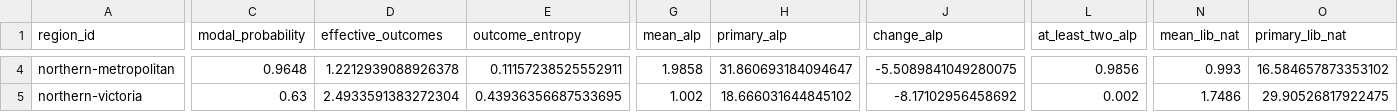
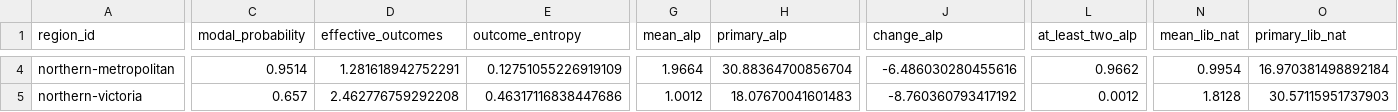
Before and after one commit to MusicOfScience/vic-election-2026, a CSV file: model/data/processed/experimental_forecast_2026_council_regions.csv, drawn as a sheet; only a part is shown, gaps mark what is left out; the diff covers the shown part only; the diff names each change by its address in the sheet, - before the commit and + after, or states it on an @@ line.

```diff
--- a/model/data/processed/experimental_forecast_2026_council_regions.csv
+++ b/model/data/processed/experimental_forecast_2026_council_regions.csv
-C4 (modal_probability): 0.9648
+C4 (modal_probability): 0.9514
-D4 (effective_outcomes): 1.2212939088926378
+D4 (effective_outcomes): 1.281618942752291
-E4 (outcome_entropy): 0.11157238525552911
+E4 (outcome_entropy): 0.12751055226919109
-G4 (mean_alp): 1.9858
+G4 (mean_alp): 1.9664
-H4 (primary_alp): 31.860693184094647
+H4 (primary_alp): 30.88364700856704
-J4 (change_alp): -5.5089841049280075
+J4 (change_alp): -6.486030280455616
-L4 (at_least_two_alp): 0.9856
+L4 (at_least_two_alp): 0.9662
-N4 (mean_lib_nat): 0.993
+N4 (mean_lib_nat): 0.9954
-O4 (primary_lib_nat): 16.584657873353102
+O4 (primary_lib_nat): 16.970381498892184
-C5 (modal_probability): 0.63
+C5 (modal_probability): 0.657
-D5 (effective_outcomes): 2.4933591383272304
+D5 (effective_outcomes): 2.462776759292208
-E5 (outcome_entropy): 0.43936356687533695
+E5 (outcome_entropy): 0.46317116838447686
-G5 (mean_alp): 1.002
+G5 (mean_alp): 1.0012
-H5 (primary_alp): 18.666031644845102
+H5 (primary_alp): 18.07670041601483
-J5 (change_alp): -8.17102956458692
+J5 (change_alp): -8.760360793417192
-L5 (at_least_two_alp): 0.002
+L5 (at_least_two_alp): 0.0012
-N5 (mean_lib_nat): 1.7486
+N5 (mean_lib_nat): 1.8128
-O5 (primary_lib_nat): 29.90526817922475
+O5 (primary_lib_nat): 30.57115951737903
```
Also changed, not shown: 173 edited cells elsewhere in this file, model/data/processed/experimental_forecast_2026_chamber.csv, model/data/processed/experimental_forecast_2026_districts.csv, 30 other files.
